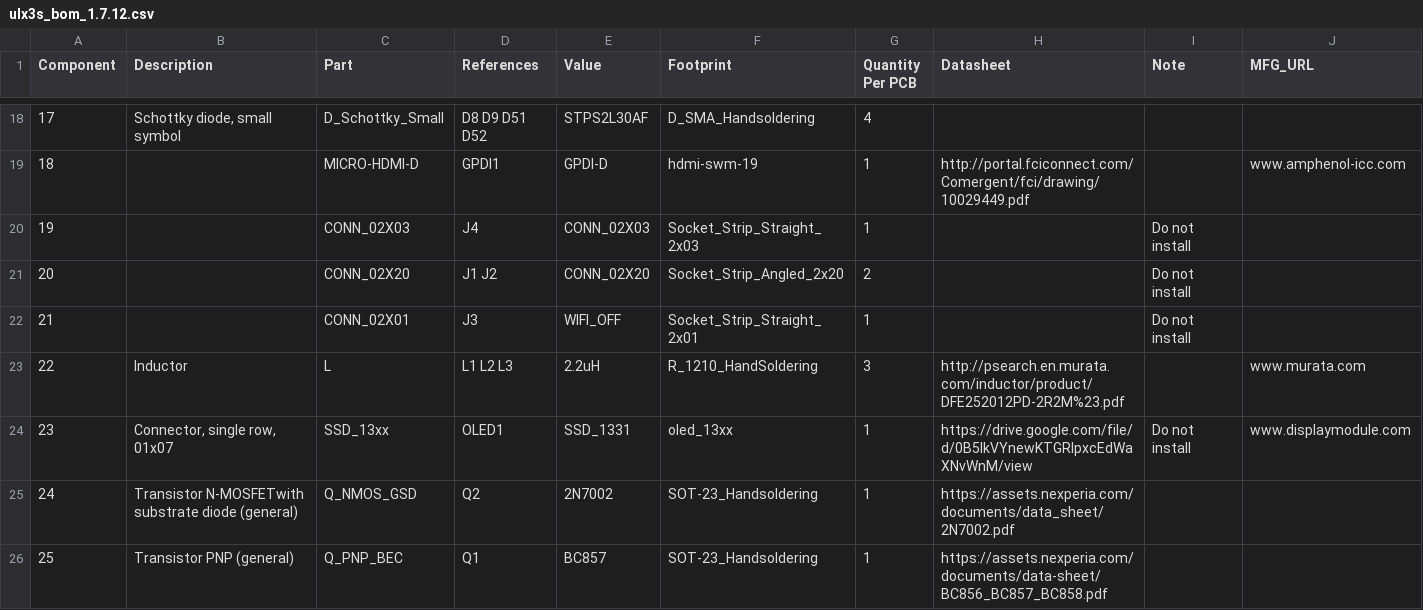
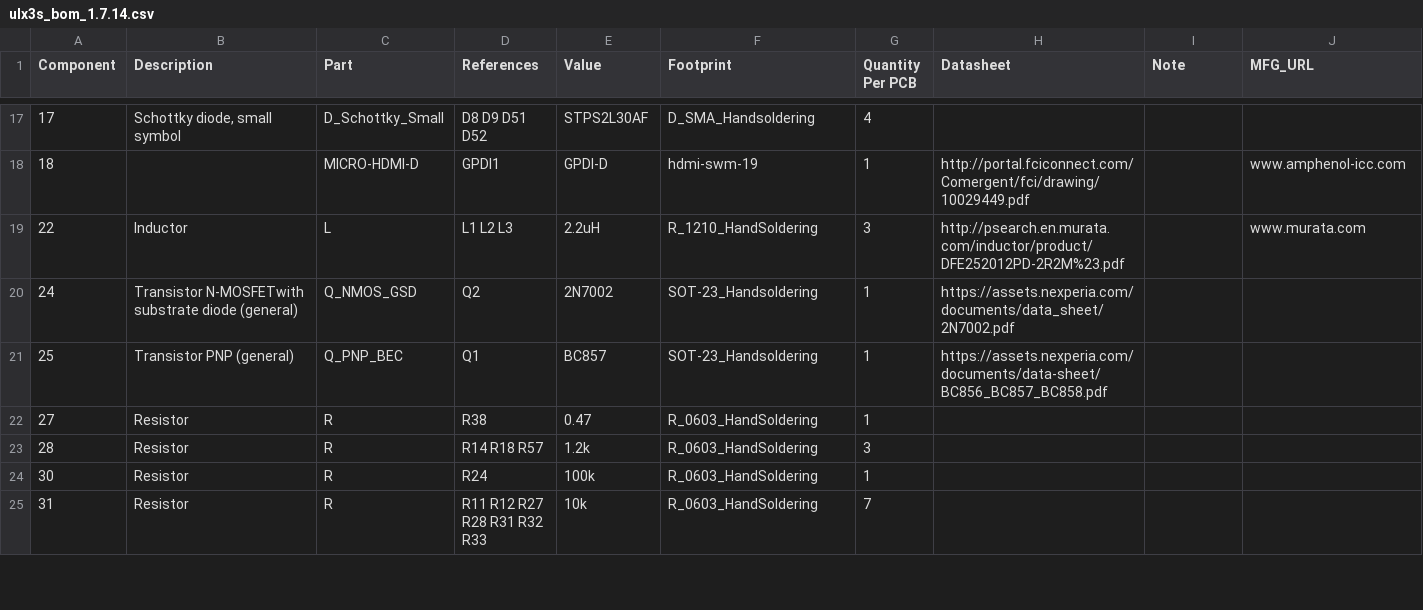
Before and after one commit to emard/ulx3s, a CSV file: doc/ulx3s_bom_1.7.14.csv (was doc/ulx3s_bom_1.7.12.csv), drawn as a sheet; only a part is shown, gaps mark what is left out; the shorter side is filled out with more unchanged rows; rows hold the shown columns only; the diff covers the shown part only; the diff names each change by its address in the sheet, - before the commit and + after, or states it on an @@ line.

```diff
--- a/doc/ulx3s_bom_1.7.12.csv
+++ b/doc/ulx3s_bom_1.7.14.csv
-row 20: 19 |  | CONN_02X03 | J4 | CONN_02X03 | Socket_Strip_Straight_2x03 | 1 |  | Do not install
-row 21: 20 |  | CONN_02X20 | J1 J2 | CONN_02X20 | Socket_Strip_Angled_2x20 | 2 |  | Do not install
-row 22: 21 |  | CONN_02X01 | J3 | WIFI_OFF | Socket_Strip_Straight_2x01 | 1 |  | Do not install
-row 24: 23 | Connector, single row, 01x07 | SSD_13xx | OLED1 | SSD_1331 | oled_13xx | 1 | https://drive.google.com/file/d/0B5lkVYnewKTGRlpxcEdWaXNvWnM/view | Do not install | www.displaymodule.com
```
Also changed, not shown: 4 removed rows and 7 edited cells elsewhere in this file, 1 other file.
